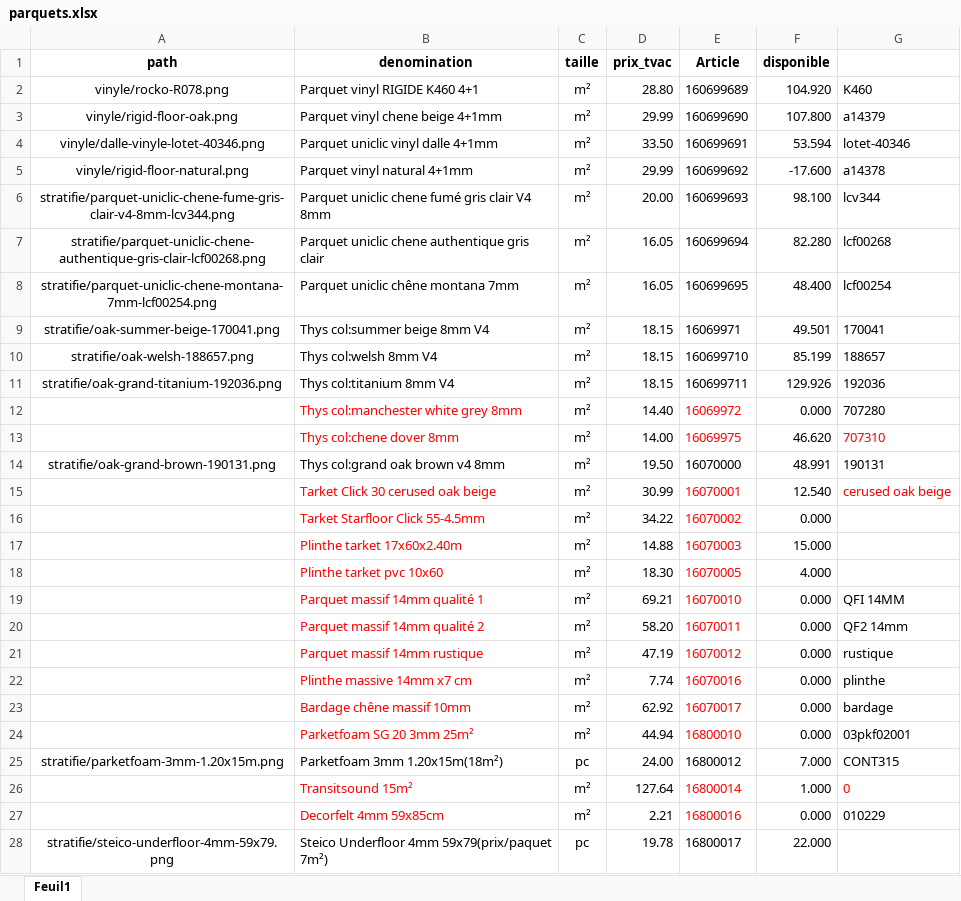
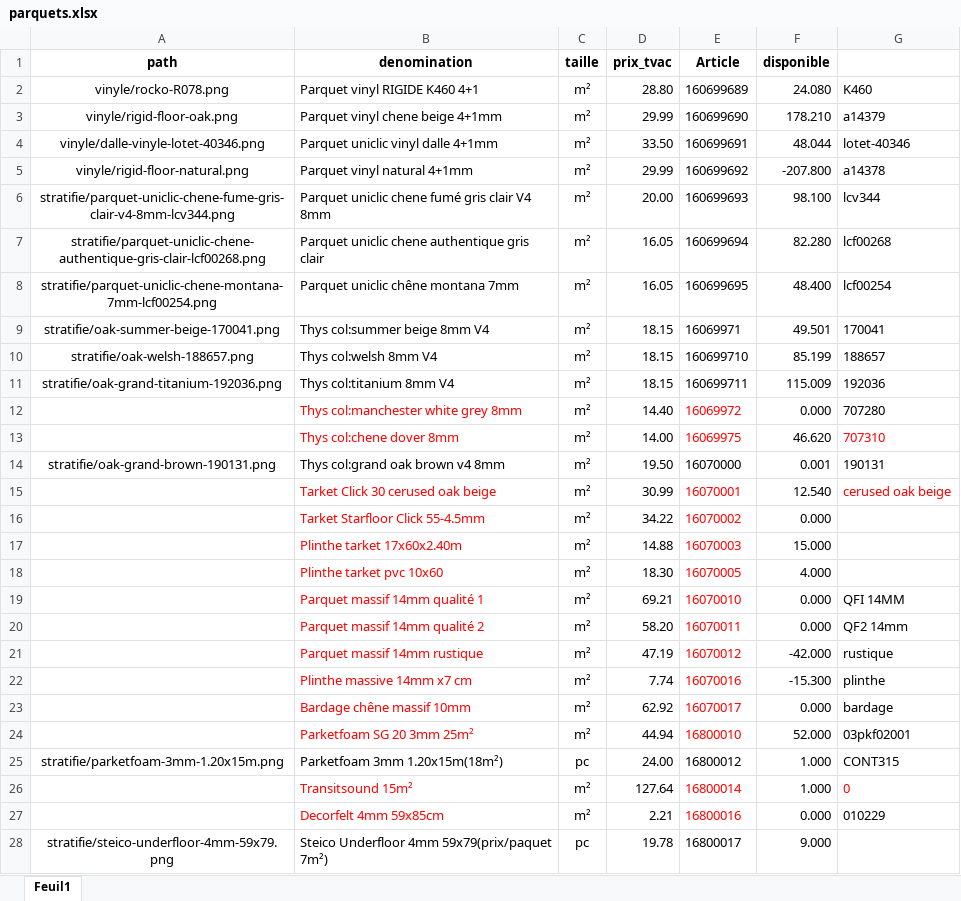
Before and after one commit to Ets-Braconnier/parquets, an Excel workbook: prix/parquets.xlsx, sheet Feuil1, drawn as a sheet; values as stored, in another font and other column widths than the file's, no borders; the diff names each change by its address in the sheet, - before the commit and + after, or states it on an @@ line.

Commit message:
update

```diff
--- a/prix/parquets.xlsx (sheet Feuil1)
+++ b/prix/parquets.xlsx (sheet Feuil1)
-F2 (disponible): 104.920
+F2 (disponible): 24.080
-F3 (disponible): 107.800
+F3 (disponible): 178.210
-F4 (disponible): 53.594
+F4 (disponible): 48.044
-F5 (disponible): -17.600
+F5 (disponible): -207.800
-F11 (disponible): 129.926
+F11 (disponible): 115.009
-F14 (disponible): 48.991
+F14 (disponible): 0.001
-F21 (disponible): 0.000
+F21 (disponible): -42.000
-F22 (disponible): 0.000
+F22 (disponible): -15.300
-F24 (disponible): 0.000
+F24 (disponible): 52.000
-F25 (disponible): 7.000
+F25 (disponible): 1.000
-F28 (disponible): 22.000
+F28 (disponible): 9.000
```
